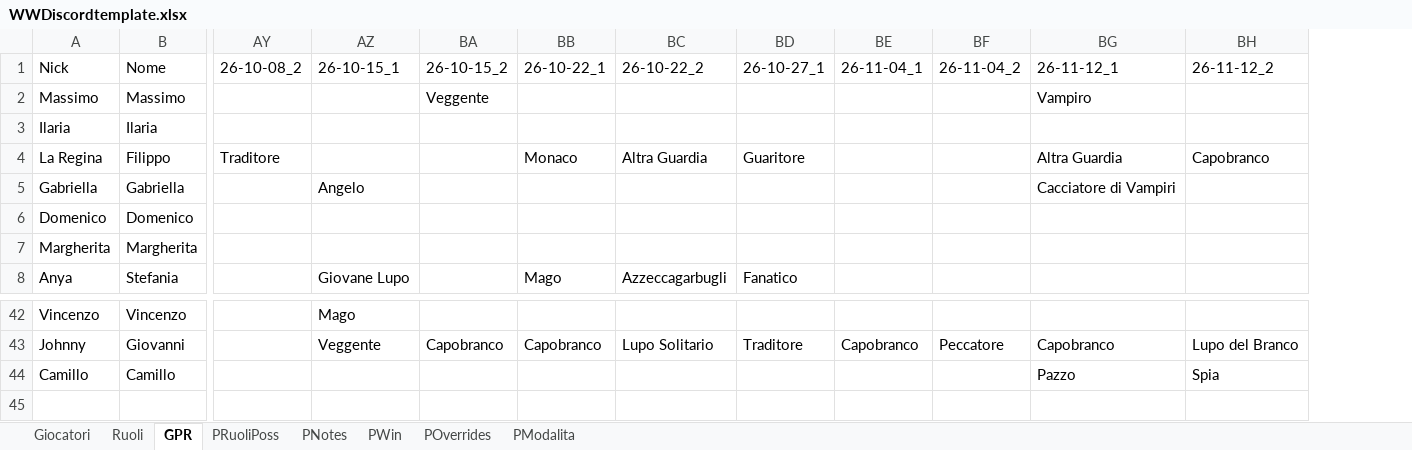
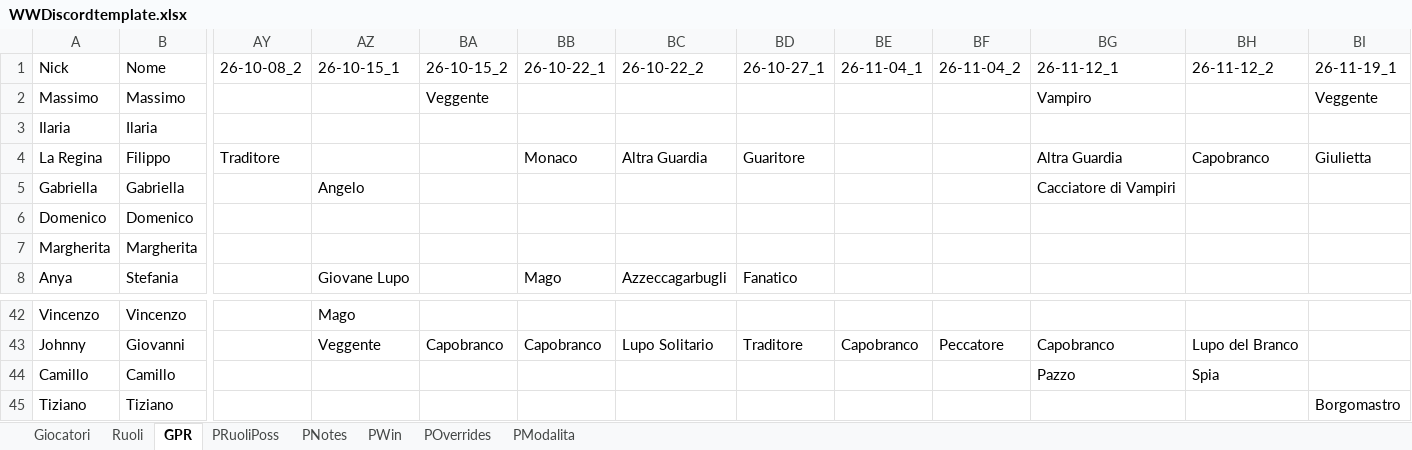
Before and after one commit to FilippoMart/WW-Discord, an Excel workbook: WWDiscordtemplate.xlsx, sheet GPR, drawn as a sheet; only a part is shown, gaps mark what is left out; values as stored, in another font and other column widths than the file's, no borders; rows hold the shown columns only; the diff names each change by its address in the sheet, - before the commit and + after, or states it on an @@ line.

```diff
--- a/WWDiscordtemplate.xlsx (sheet GPR)
+++ b/WWDiscordtemplate.xlsx (sheet GPR)
+column BI (26-11-19_1), rows 2-4: Veggente |  | Giulietta
+row 45: Tiziano | Tiziano |  |  |  |  |  |  |  |  |  |  | Borgomastro
```
Also changed, not shown: sheet POverrides, sheet PWin, sheet Giocatori, sheet PModalita, sheet PNotes, sheet PRuoliPoss, 1 other file.
